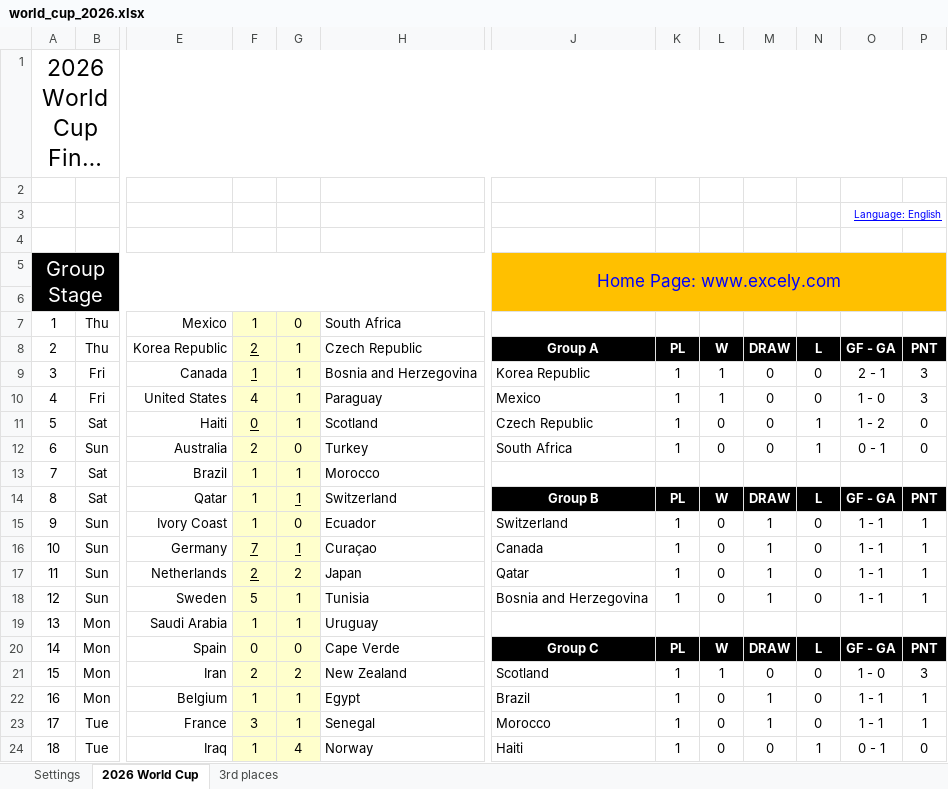
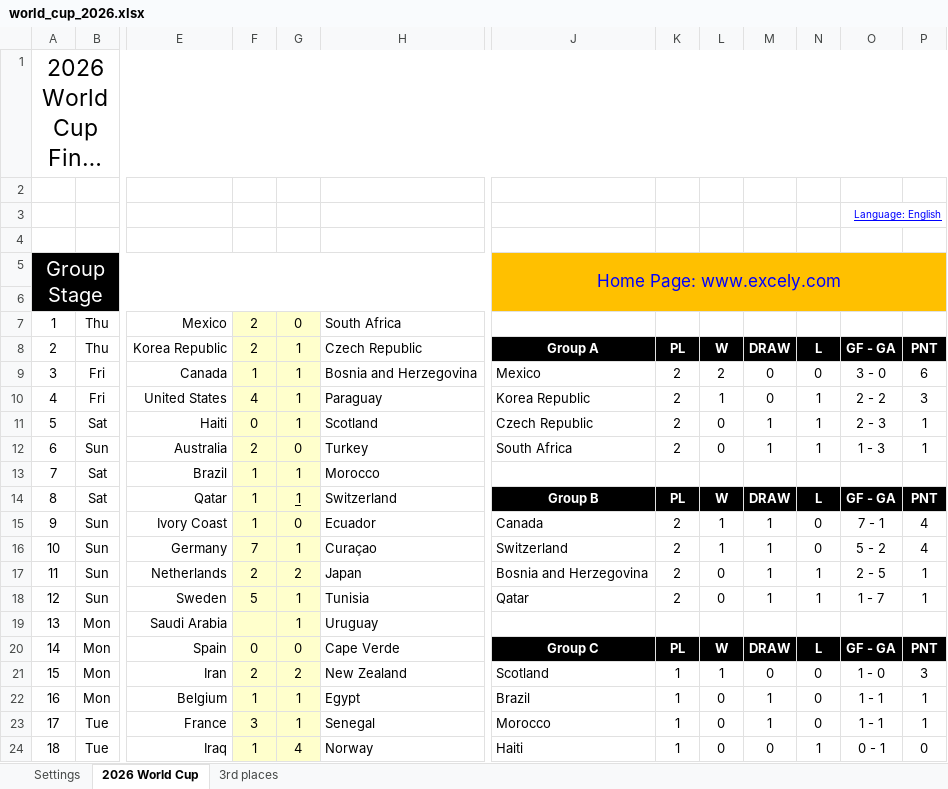
Before and after one commit to Cavallinux/fifa-world-cup, an Excel workbook: 2026/world_cup_2026.xlsx, sheet 2026 World Cup, drawn as a sheet; only a part is shown, gaps mark what is left out; long unchanged cells end in …; values as stored, in another font and other column widths than the file's, no borders; charts and pictures and conditional formats not drawn; the diff covers the shown part only; the diff names each change by its address in the sheet, - before the commit and + after, or states it on an @@ line.

```diff
--- a/2026/world_cup_2026.xlsx (sheet 2026 World Cup)
+++ b/2026/world_cup_2026.xlsx (sheet 2026 World Cup)
-F7: 1
+F7: 2
-F8:F9 underline: on
+F8:F9 underline: off
-J9: Korea Republic
+J9: Mexico
-K9:K12: 1
+K9:K12: 2
-L9: 1
+L9: 2
-O9: 2 - 1
+O9: 3 - 0
-P9: 3
+P9: 6
-J10: Mexico
+J10: Korea Republic
-N10: 0
+N10: 1
-O10: 1 - 0
+O10: 2 - 2
-F11 underline: on
+F11 underline: off
-M11:M12: 0
+M11:M12: 1
-O11: 1 - 2
+O11: 2 - 3
-P11:P12: 0
+P11:P12: 1
-O12: 0 - 1
+O12: 1 - 3
-J15: Switzerland
+J15: Canada
-K15:K18: 1
+K15:K18: 2
-L15:L16: 0
+L15:L16: 1
-O15: 1 - 1
+O15: 7 - 1
-P15:P16: 1
+P15:P16: 4
-F16:G16 underline: on
+F16:G16 underline: off
-J16: Canada
+J16: Switzerland
-O16: 1 - 1
+O16: 5 - 2
-F17 underline: on
+F17 underline: off
-J17: Qatar
+J17: Bosnia and Herzegovina
-N17:N18: 0
+N17:N18: 1
-O17: 1 - 1
+O17: 2 - 5
-J18: Bosnia and Herzegovina
+J18: Qatar
-O18: 1 - 1
+O18: 1 - 7
-F19: 1
+F19: (empty)
```
Also changed, not shown: 3 added rows, 3 removed rows, 22 edited cells and cell formats elsewhere in this sheet.
